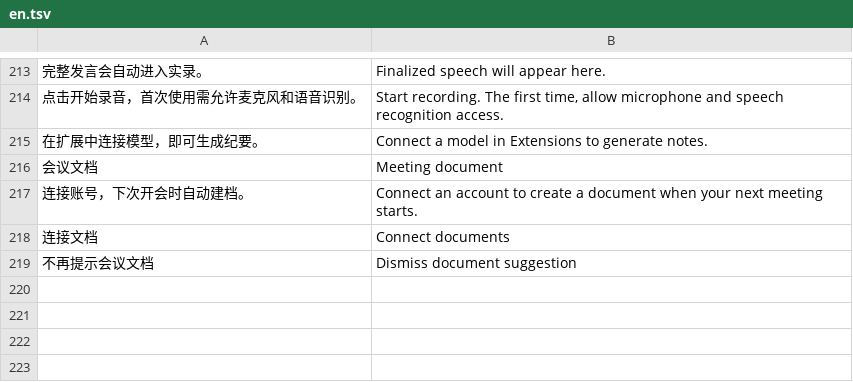
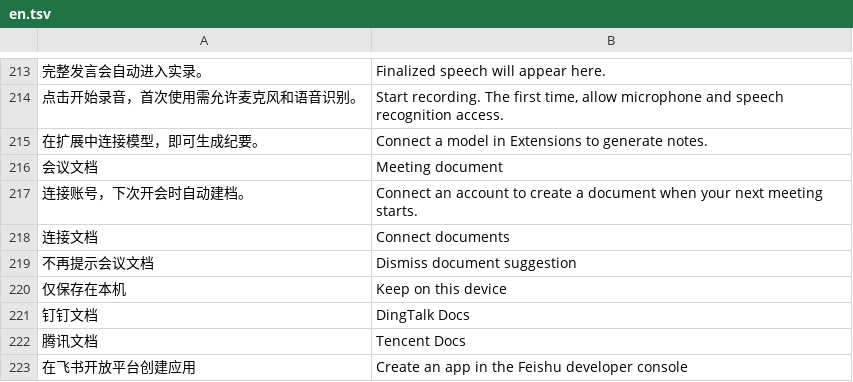
Before and after one commit to frontitle/TopMeeting, a TSV file: localization/en.tsv, drawn as a sheet; only a part is shown, gaps mark what is left out; the diff names each change by its address in the sheet, - before the commit and + after, or states it on an @@ line.

```diff
--- a/localization/en.tsv
+++ b/localization/en.tsv
+row 220: 仅保存在本机 | Keep on this device
+row 221: 钉钉文档 | DingTalk Docs
+row 222: 腾讯文档 | Tencent Docs
+row 223: 在飞书开放平台创建应用 | Create an app in the Feishu developer console
```
Also changed, not shown: 18 other files.
